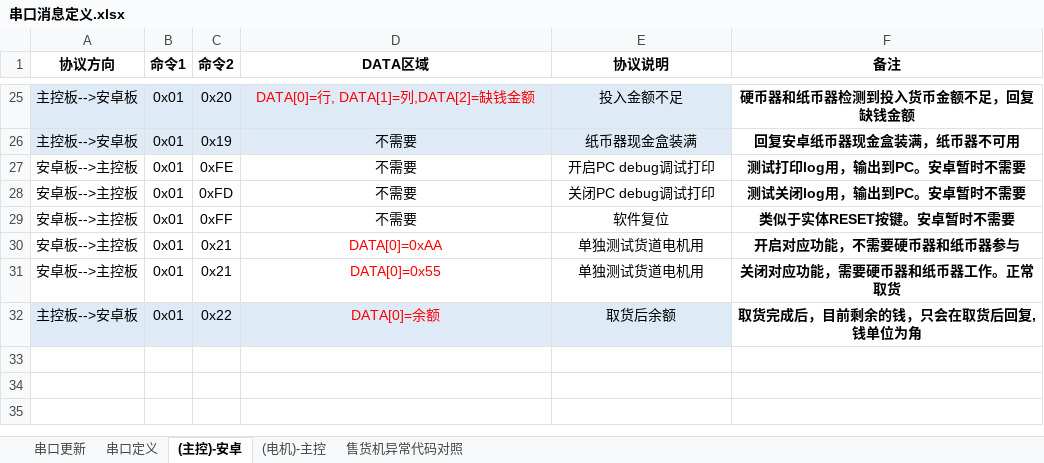
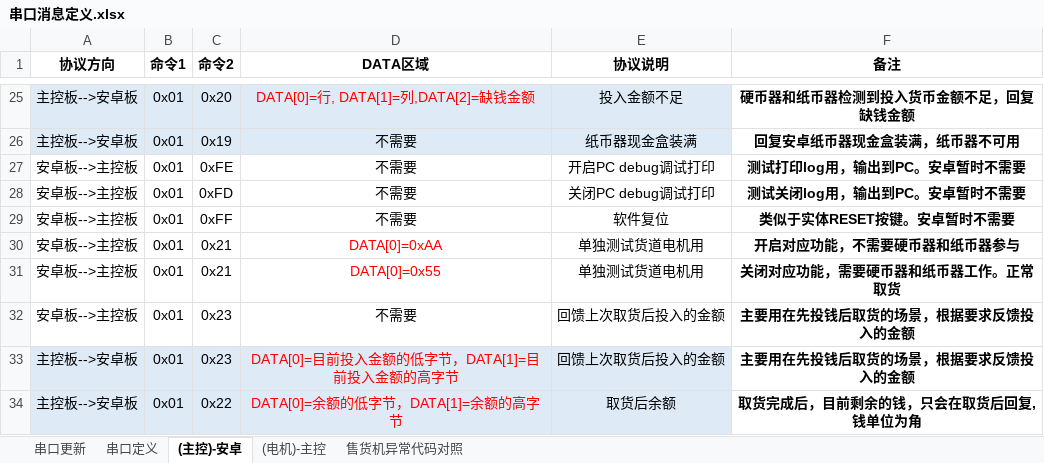
Before and after one commit to marswon/SellingTHD, an Excel workbook: docs/串口消息定义.xlsx, sheet (主控)-安卓, drawn as a sheet; only a part is shown, gaps mark what is left out; values as stored, in another font and other column widths than the file's, no borders; addresses are those after the commit; the diff names each change by its address in the sheet, - before the commit and + after, or states it on an @@ line.

```diff
--- a/docs/串口消息定义.xlsx (sheet (主控)-安卓)
+++ b/docs/串口消息定义.xlsx (sheet (主控)-安卓)
+row 32: 安卓板-->主控板 | 0x01 | 0x23 | 不需要 | 回馈上次取货后投入的金额 | 主要用在先投钱后取货的场景，根据要求反馈投入的金额
+row 33: 主控板-->安卓板 | 0x01 | 0x23 | DATA[0]=目前投入金额的低字节，DATA[1]=目前投入金额的高字节 | 回馈上次取货后投入的金额 | 主要用在先投钱后取货的场景，根据要求反馈投入的金额
-D34 (DATA区域): DATA[0]=余额
+D34 (DATA区域): DATA[0]=余额的低字节，DATA[1]=余额的高字节
```
Also changed, not shown: sheet 串口更新, charts or pictures, 12 other files.
